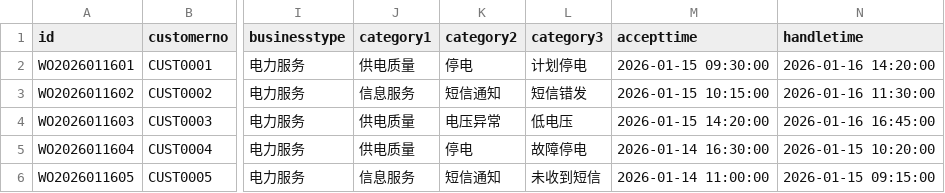
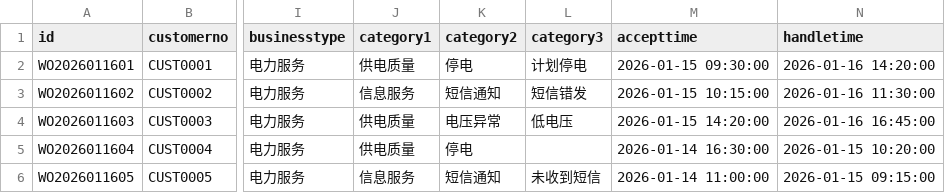
Before and after one commit to wulawulu/dataArtsStudio_dataServiceMock, a CSV file: workOrder.csv, drawn as a sheet; only a part is shown, gaps mark what is left out; the diff names each change by its address in the sheet, - before the commit and + after, or states it on an @@ line.

Commit message:
fix: null category3

```diff
--- a/workOrder.csv
+++ b/workOrder.csv
-L5 (category3): 故障停电
+L5 (category3): (empty)
```
